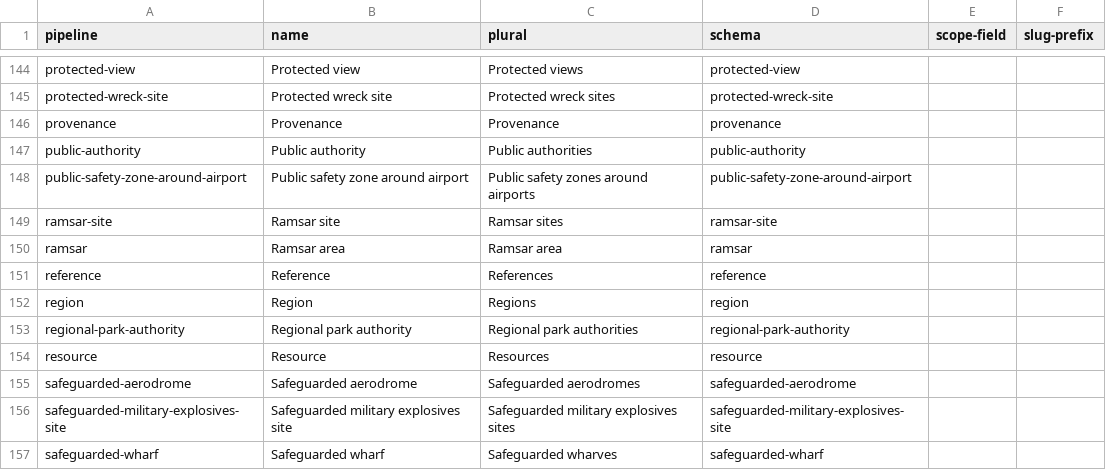
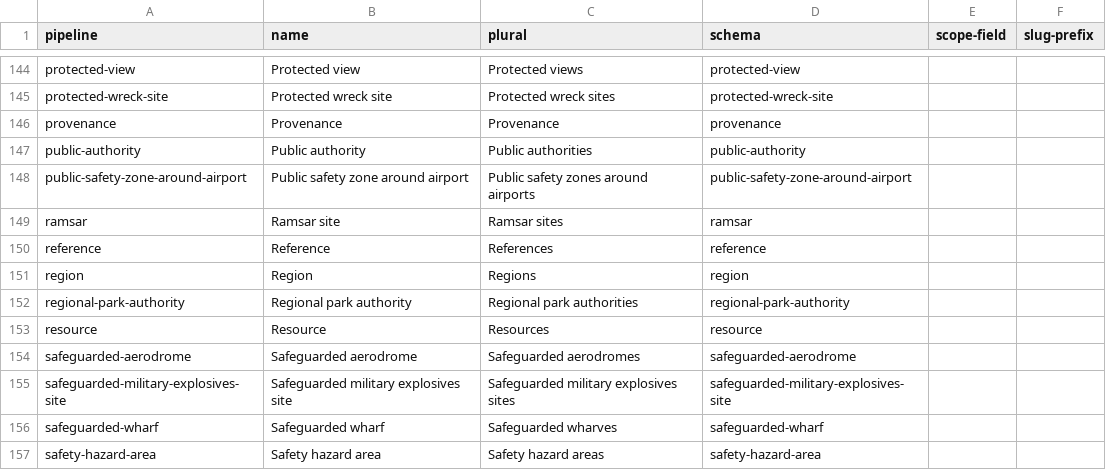
Before and after one commit to digital-land/specification, a CSV file: specification/pipeline.csv, drawn as a sheet; only a part is shown, gaps mark what is left out; the shorter side is filled out with more unchanged rows.

```diff
--- a/specification/pipeline.csv
+++ b/specification/pipeline.csv
@@ -148,4 +148,3 @@ public-authority,Public authority,Public authorities,public-authority,,
 public-safety-zone-around-airport,Public safety zone around airport,Public safety zones around airports,public-safety-zone-around-airport,,
-ramsar-site,Ramsar site,Ramsar sites,ramsar-site,,
-ramsar,Ramsar area,Ramsar area,ramsar,,
+ramsar,Ramsar site,Ramsar sites,ramsar,,
 reference,Reference,References,reference,,
```
Also changed, not shown: specification/dataset-field.csv, specification/dataset.csv, 29 other files.
